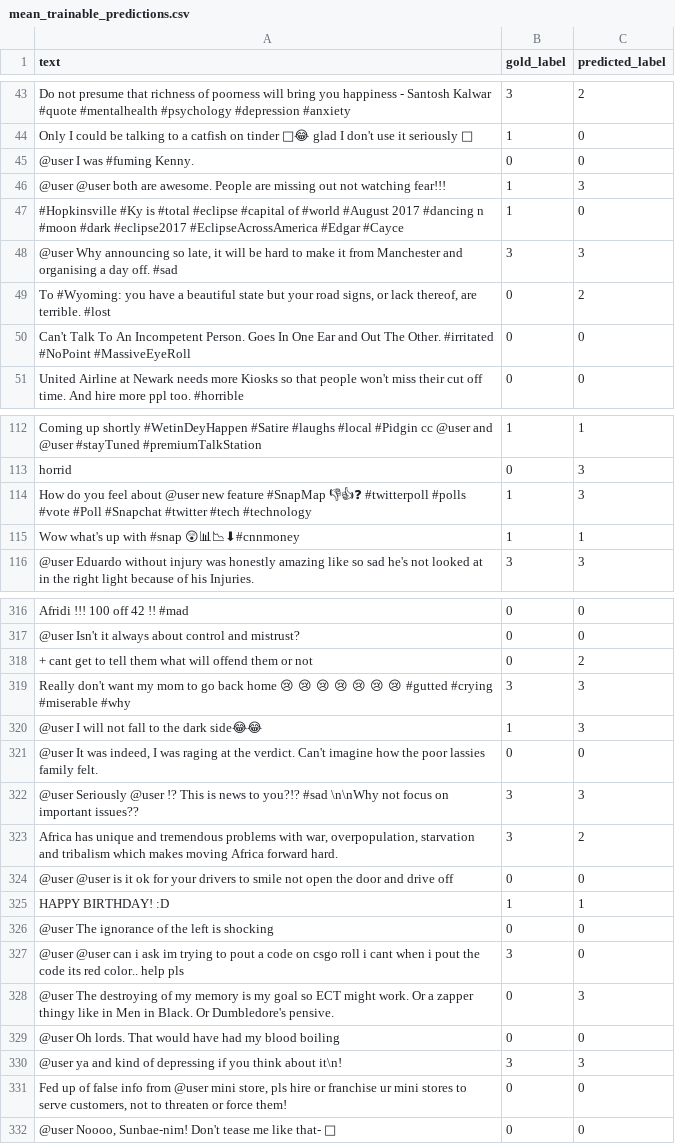
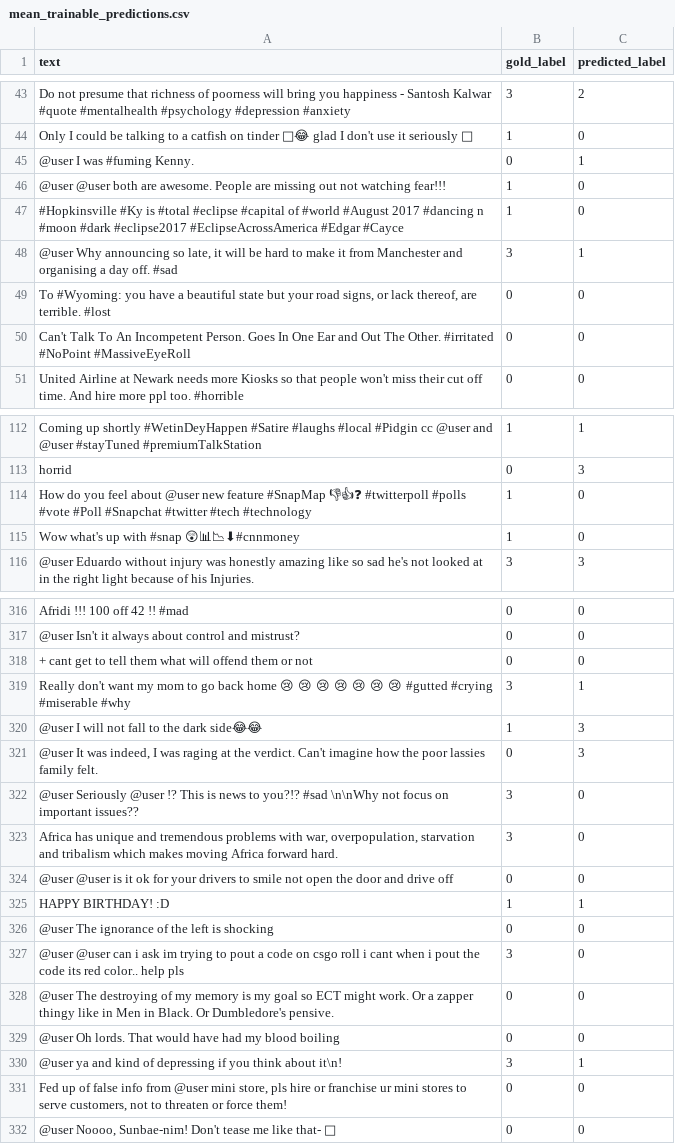
Before and after one commit to lysanneleering/nlp1-project2, a CSV file: results/mean_trainable_predictions.csv, drawn as a sheet; only a part is shown, gaps mark what is left out; the diff covers the shown part only.

```diff
--- a/results/mean_trainable_predictions.csv
+++ b/results/mean_trainable_predictions.csv
@@ -44,7 +44,7 @@ Do not presume that richness of poorness will bring you happiness - Santosh Kalw
 Only I could be talking to a catfish on tinder 💁😂 glad I don't use it seriously 🤣,1,0
-@user I was #fuming Kenny.,0,0
-@user @user both are awesome.  People are missing out not watching fear!!!,1,3
+@user I was #fuming Kenny.,0,1
+@user @user both are awesome.  People are missing out not watching fear!!!,1,0
 #Hopkinsville #Ky is #total #eclipse #capital of #world #August 2017 #dancing n #moon #dark #eclipse2017 #EclipseAcrossAmerica #Edgar #Cayce,1,0
-"@user Why announcing so late, it will be hard to make it from Manchester and organising a day off. #sad",3,3
-"To #Wyoming: you have a beautiful state but your road signs, or lack thereof, are terrible. #lost",0,2
+"@user Why announcing so late, it will be hard to make it from Manchester and organising a day off. #sad",3,1
+"To #Wyoming: you have a beautiful state but your road signs, or lack thereof, are terrible. #lost",0,0
 Can't Talk To An Incompetent Person. Goes In One Ear and Out The Other. #irritated #NoPoint #MassiveEyeRoll,0,0
@@ -113,4 +113,4 @@ Coming up shortly #WetinDeyHappen #Satire #laughs #local #Pidgin cc @user and @u
 horrid,0,3
-How do you feel about @user new feature #SnapMap 👎👍❓ #twitterpoll #polls #vote #Poll #Snapchat  #twitter #tech #technology,1,3
-Wow what's up with #snap 😲📊📉⬇#cnnmoney,1,1
+How do you feel about @user new feature #SnapMap 👎👍❓ #twitterpoll #polls #vote #Poll #Snapchat  #twitter #tech #technology,1,0
+Wow what's up with #snap 😲📊📉⬇#cnnmoney,1,0
 @user Eduardo without injury was honestly amazing like so sad he's not looked at in the right light because of his Injuries.,3,3
@@ -317,8 +317,8 @@ Afridi !!! 100 off 42 !! #mad,0,0
 @user Isn't it always about control and mistrust?,0,0
-+ cant get to tell them what will offend them or not,0,2
-Really don't want my mom to go back home 😢 😢 😢 😢 😢 😢 😢  #gutted #crying #miserable #why,3,3
++ cant get to tell them what will offend them or not,0,0
+Really don't want my mom to go back home 😢 😢 😢 😢 😢 😢 😢  #gutted #crying #miserable #why,3,1
 @user I will not fall to the dark side😂😂,1,3
-"@user It was indeed, I was raging at the verdict. Can't imagine how the poor lassies family felt.",0,0
-@user Seriously @user !? This is news to you?!? #sad \n\nWhy not focus on important issues??,3,3
-"Africa has unique and tremendous problems with war, overpopulation, starvation and tribalism which makes moving Africa forward hard.",3,2
+"@user It was indeed, I was raging at the verdict. Can't imagine how the poor lassies family felt.",0,3
+@user Seriously @user !? This is news to you?!? #sad \n\nWhy not focus on important issues??,3,0
+"Africa has unique and tremendous problems with war, overpopulation, starvation and tribalism which makes moving Africa forward hard.",3,0
 @user @user is it ok for your drivers to smile not open the door and drive off,0,0
@@ -327,5 +327,5 @@ HAPPY BIRTHDAY! :D,1,1
 @user @user can i ask im trying to pout a code on csgo roll i cant when i pout the code its red color.. help pls,3,0
-@user The destroying of my memory is my goal so ECT might work. Or a zapper thingy like in Men in Black. Or Dumbledore's pensive.,0,3
+@user The destroying of my memory is my goal so ECT might work. Or a zapper thingy like in Men in Black. Or Dumbledore's pensive.,0,0
 @user Oh lords. That would have had my blood boiling,0,0
-@user ya and kind of depressing if you think about it\n!,3,3
+@user ya and kind of depressing if you think about it\n!,3,1
 "Fed up of false info from @user mini store, pls hire or franchise ur mini stores to serve customers, not to threaten or force them!",0,0
```
Also changed, not shown: 46 edited cells elsewhere in this file, results/error_analysis.csv, results/errors_by_length_group.csv, 3 other files.
